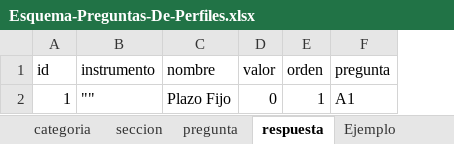
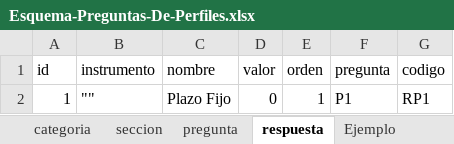
Before and after one commit to FernandoSullca/TPI-Front, an Excel workbook: src/assets/documents/Esquema-Preguntas-De-Perfiles.xlsx, sheet respuesta, drawn as a sheet; values as stored, in another font and other column widths than the file's, no borders; table styles not drawn; the diff names each change by its address in the sheet, - before the commit and + after, or states it on an @@ line.

Commit message:
adaptando excel preguntas

```diff
--- a/src/assets/documents/Esquema-Preguntas-De-Perfiles.xlsx (sheet respuesta)
+++ b/src/assets/documents/Esquema-Preguntas-De-Perfiles.xlsx (sheet respuesta)
+column G (codigo), row 2: RP1
-F2 (pregunta): A1
+F2 (pregunta): P1
```
Also changed, not shown: sheet Ejemplo, sheet pregunta, __mocks__/Preguntas Completas Por Tipo/preguntaSubjetivas.xlsx, 10 other files.
